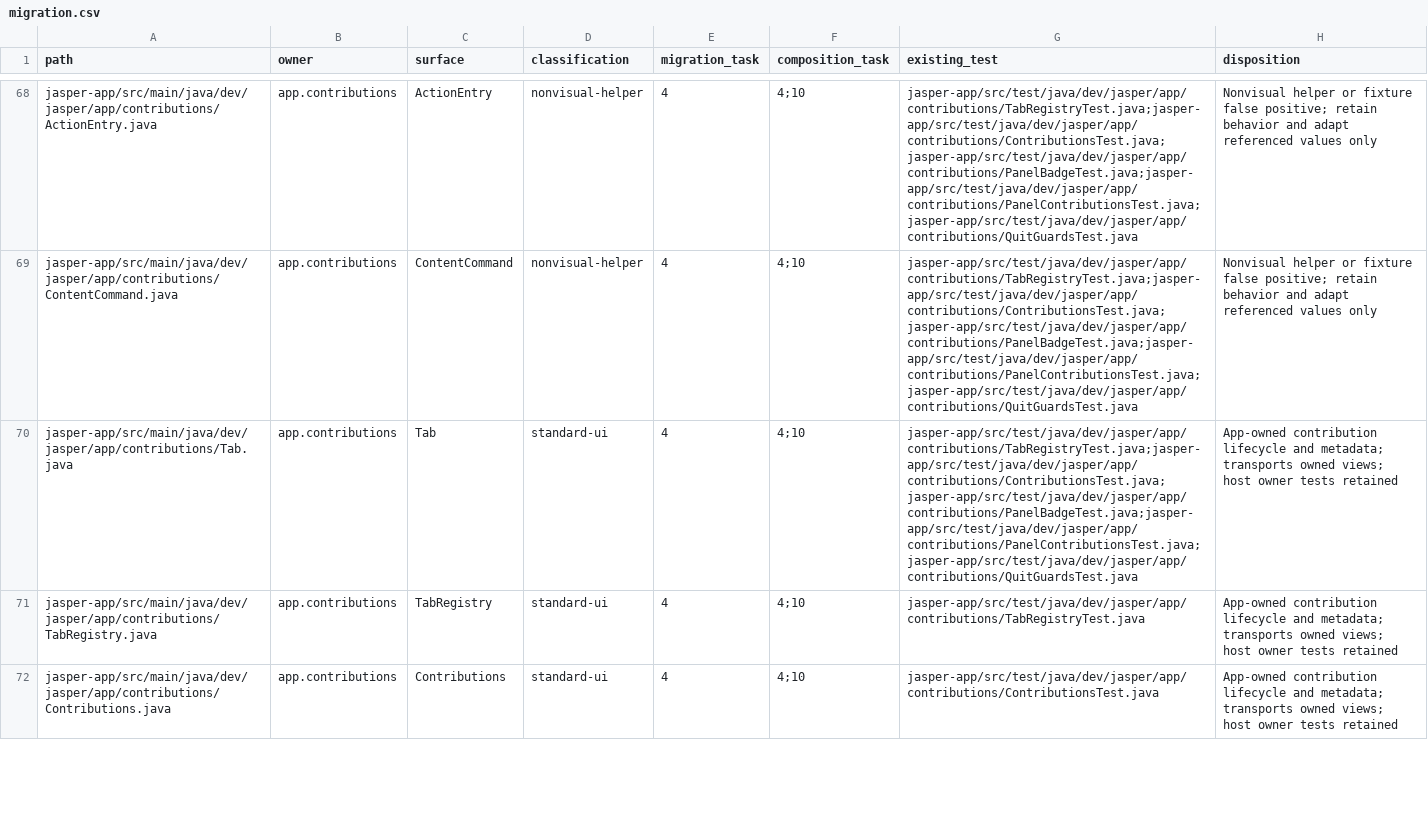
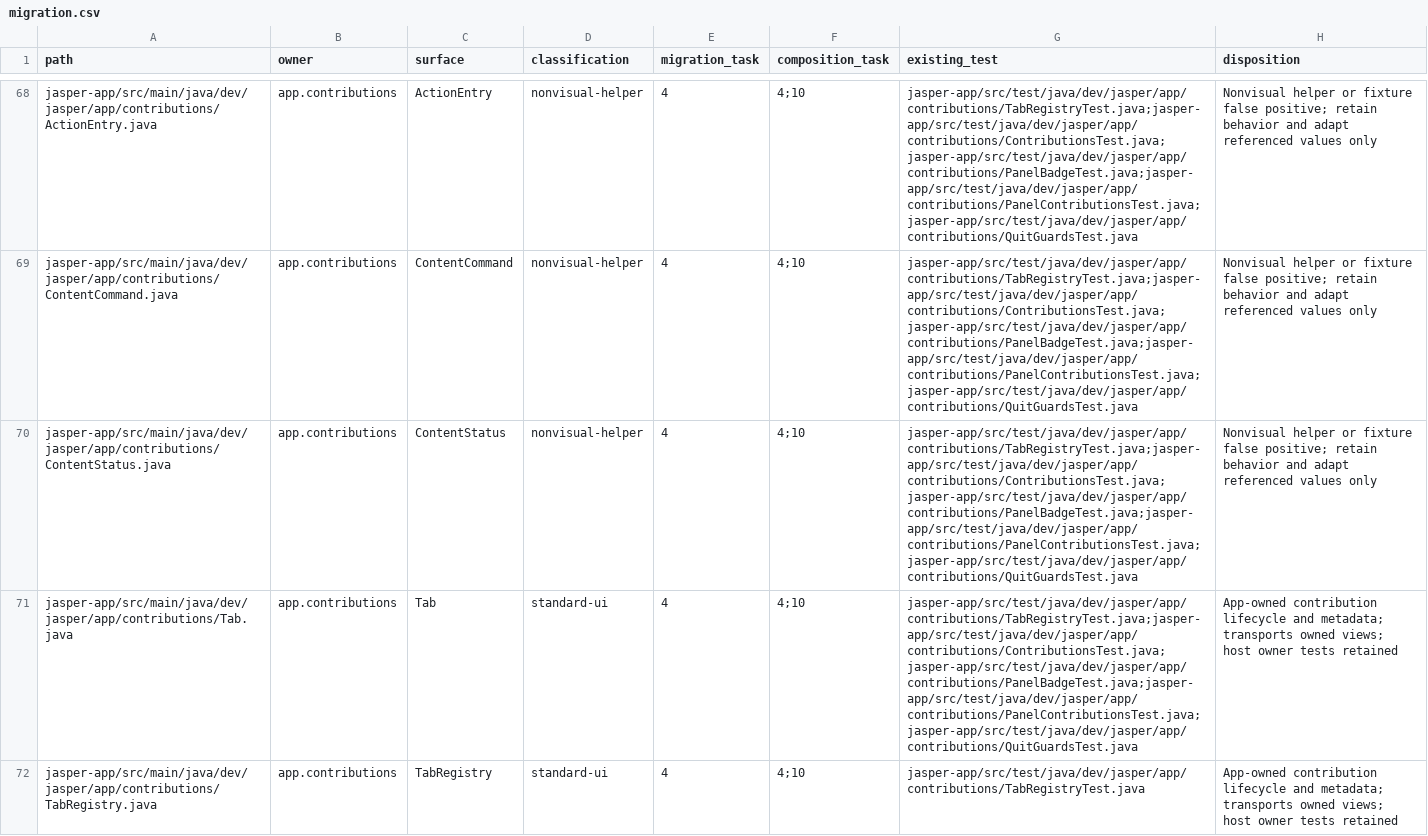
Before and after one commit to an0nn30/Jasper, a CSV file: docs/design/theme-engine/migration.csv, drawn as a sheet; only a part is shown, gaps mark what is left out; the shorter side is filled out with more unchanged rows; the diff covers the shown part only; the diff names each change by its address in the sheet, - before the commit and + after, or states it on an @@ line.

```diff
--- a/docs/design/theme-engine/migration.csv
+++ b/docs/design/theme-engine/migration.csv
+row 70: jasper-app/src/main/java/dev/jasper/app/contributions/ContentStatus.java | app.contributions | ContentStatus | nonvisual-helper | 4 | 4;10 | jasper-app/src/test/java/dev/jasper/app/contributions/TabRegistryTest.java;jasper-app/src/test/java/dev/jasper/app/contributions/ContributionsTest.java;jasper-app/src/test/java/dev/jasper/app/contributions/PanelBadgeTest.java;jasper-app/src/test/java/dev/jasper/app/contributions/PanelContributionsTest.java;jasper-app/src/test/java/dev/jasper/app/contributions/QuitGuardsTest.java | Nonvisual helper or fixture false positive; retain behavior and adapt referenced values only
```
Also changed, not shown: 2 added rows elsewhere in this file, 21 other files.
